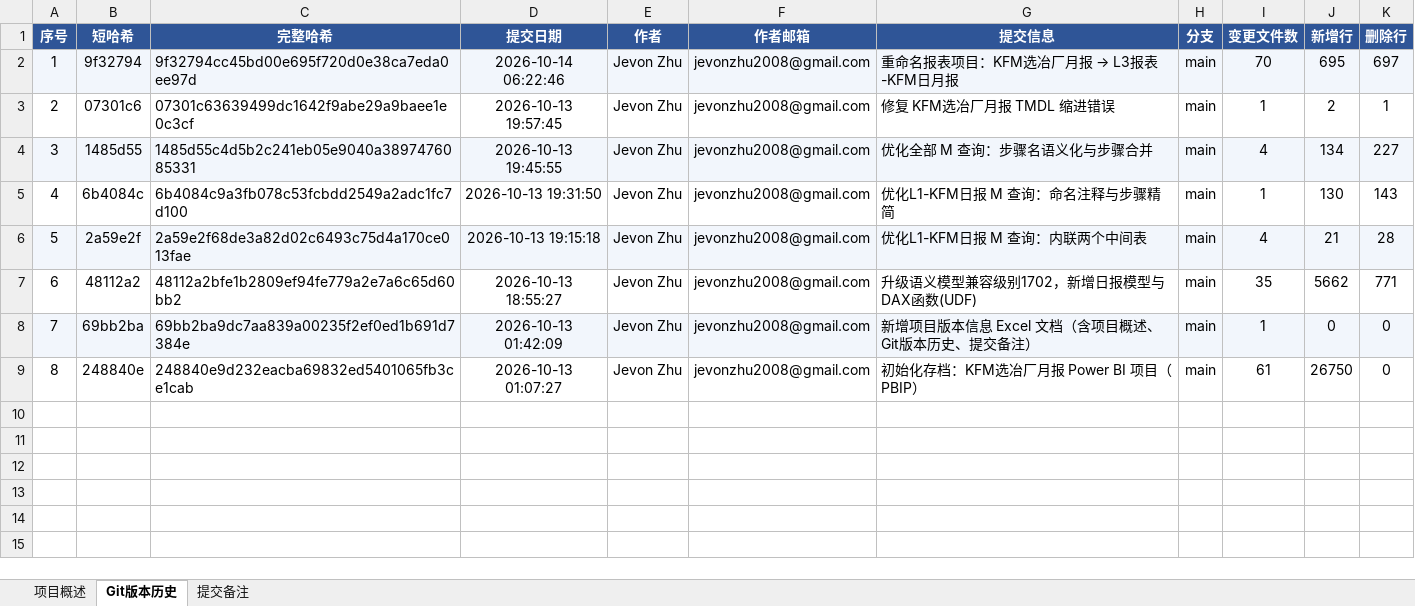
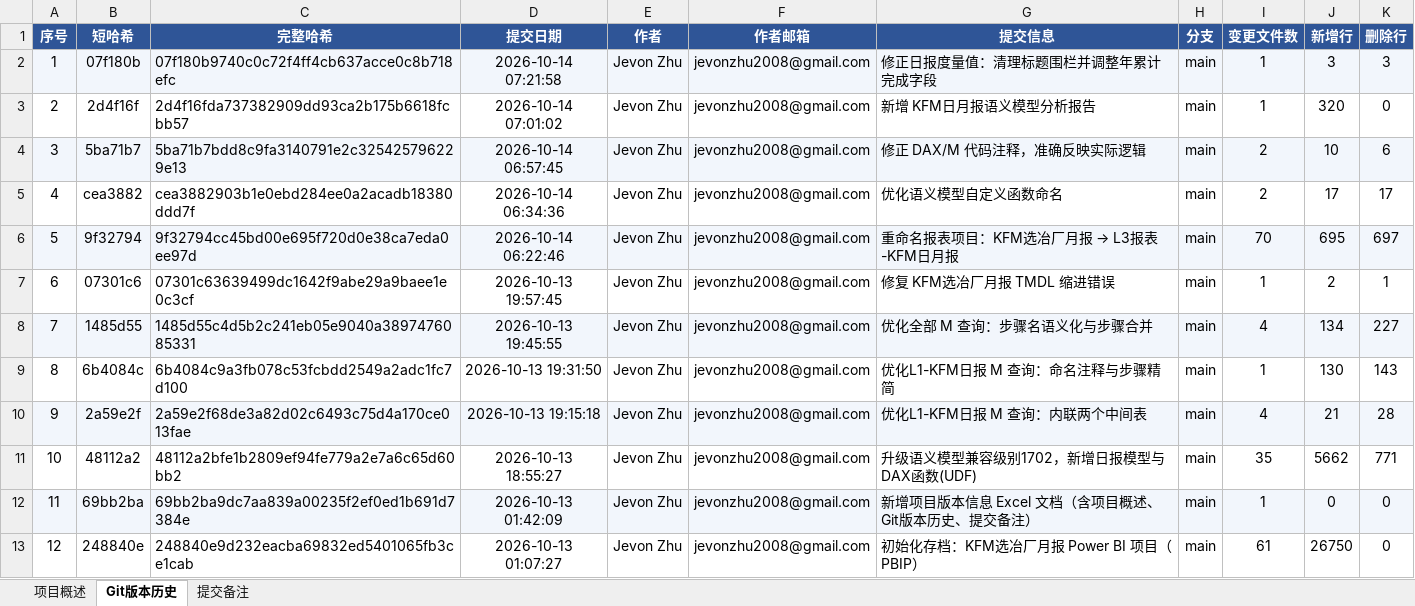
Before and after one commit to jevonzhu2008-star/CMOC, an Excel workbook: 项目版本信息.xlsx, sheet Git版本历史, drawn as a sheet; values as stored, in another font and other column widths than the file's, no borders; addresses are those after the commit; the diff names each change by its address in the sheet, - before the commit and + after, or states it on an @@ line.

```diff
--- a/项目版本信息.xlsx (sheet Git版本历史)
+++ b/项目版本信息.xlsx (sheet Git版本历史)
+row 2: 1 | 07f180b | 07f180b9740c0c72f4ff4cb637acce0c8b718efc | 2026-10-14 07:21:58 | Jevon Zhu | jevonzhu2008@gmail.com | 修正日报度量值：清理标题围栏并调整年累计完成字段 | main | 1 | 3 | 3
+row 3: 2 | 2d4f16f | 2d4f16fda737382909dd93ca2b175b6618fcbb57 | 2026-10-14 07:01:02 | Jevon Zhu | jevonzhu2008@gmail.com | 新增 KFM日月报语义模型分析报告 | main | 1 | 320 | 0
+row 4: 3 | 5ba71b7 | 5ba71b7bdd8c9fa3140791e2c325425796229e13 | 2026-10-14 06:57:45 | Jevon Zhu | jevonzhu2008@gmail.com | 修正 DAX/M 代码注释，准确反映实际逻辑 | main | 2 | 10 | 6
+row 5: 4 | cea3882 | cea3882903b1e0ebd284ee0a2acadb18380ddd7f | 2026-10-14 06:34:36 | Jevon Zhu | jevonzhu2008@gmail.com | 优化语义模型自定义函数命名 | main | 2 | 17 | 17
@@ column A (序号) renumbered from row 6 down @@
```
Also changed, not shown: sheet 提交备注, sheet 项目概述.
